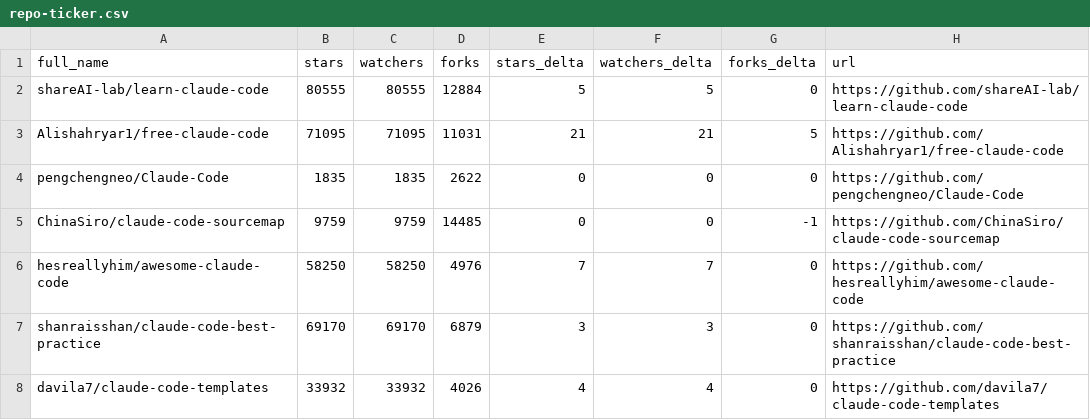
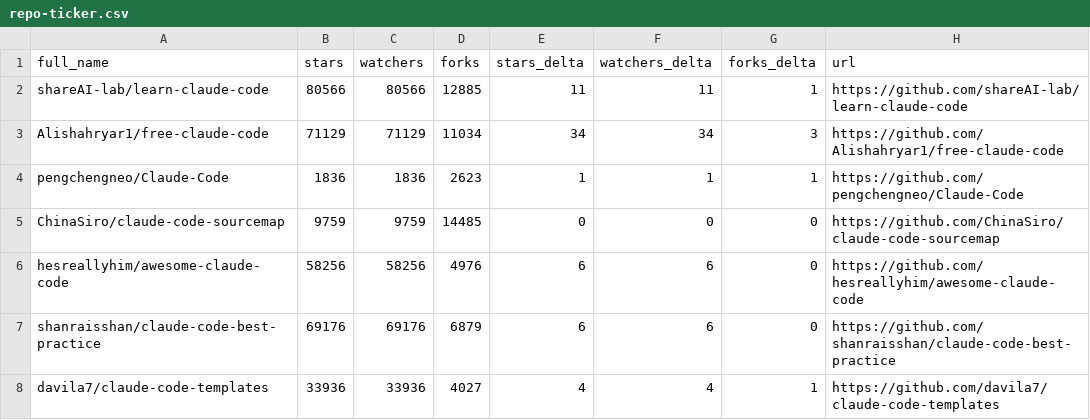
Before and after one commit to louis030195/awesome-claude-code, a CSV file: data/repo-ticker.csv, drawn as a sheet; only a part is shown; the diff covers the shown part only.

```diff
--- a/data/repo-ticker.csv
+++ b/data/repo-ticker.csv
@@ -1,8 +1,8 @@
 full_name,stars,watchers,forks,stars_delta,watchers_delta,forks_delta,url
-shareAI-lab/learn-claude-code,80555,80555,12884,5,5,0,https://github.com/shareAI-lab/learn-claude-code
-Alishahryar1/free-claude-code,71095,71095,11031,21,21,5,https://github.com/Alishahryar1/free-claude-code
-pengchengneo/Claude-Code,1835,1835,2622,0,0,0,https://github.com/pengchengneo/Claude-Code
-ChinaSiro/claude-code-sourcemap,9759,9759,14485,0,0,-1,https://github.com/ChinaSiro/claude-code-sourcemap
-hesreallyhim/awesome-claude-code,58250,58250,4976,7,7,0,https://github.com/hesreallyhim/awesome-claude-code
-shanraisshan/claude-code-best-practice,69170,69170,6879,3,3,0,https://github.com/shanraisshan/claude-code-best-practice
-davila7/claude-code-templates,33932,33932,4026,4,4,0,https://github.com/davila7/claude-code-templates
+shareAI-lab/learn-claude-code,80566,80566,12885,11,11,1,https://github.com/shareAI-lab/learn-claude-code
+Alishahryar1/free-claude-code,71129,71129,11034,34,34,3,https://github.com/Alishahryar1/free-claude-code
+pengchengneo/Claude-Code,1836,1836,2623,1,1,1,https://github.com/pengchengneo/Claude-Code
+ChinaSiro/claude-code-sourcemap,9759,9759,14485,0,0,0,https://github.com/ChinaSiro/claude-code-sourcemap
+hesreallyhim/awesome-claude-code,58256,58256,4976,6,6,0,https://github.com/hesreallyhim/awesome-claude-code
+shanraisshan/claude-code-best-practice,69176,69176,6879,6,6,0,https://github.com/shanraisshan/claude-code-best-practice
+davila7/claude-code-templates,33936,33936,4027,4,4,1,https://github.com/davila7/claude-code-templates
```
Also changed, not shown: 2 added rows, 2 removed rows, 2 moved rows and 114 edited cells elsewhere in this file, 2 other files.
